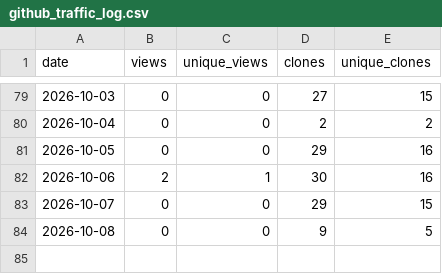
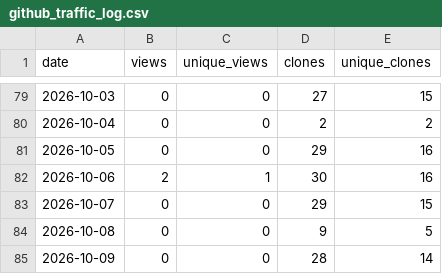
Before and after one commit to thabogabe/sa-fresh-produce-market-analysis, a CSV file: github_traffic_log.csv, drawn as a sheet; only a part is shown, gaps mark what is left out.

Commit message:
Log GitHub traffic through 2026-10-10

```diff
--- a/github_traffic_log.csv
+++ b/github_traffic_log.csv
@@ -84 +84,2 @@ date,views,unique_views,clones,unique_clones
 2026-10-08,0,0,9,5
+2026-10-09,0,0,28,14
```
